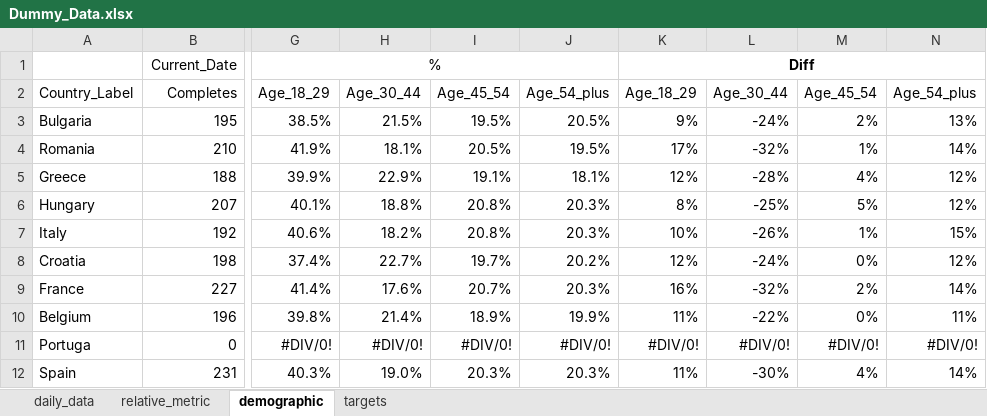
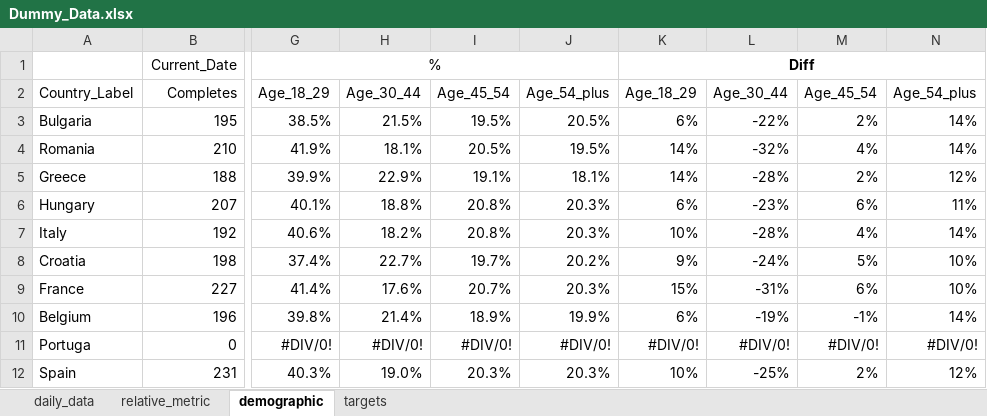
Before and after one commit to ivelinhristovipsos/londemo, an Excel workbook: data/Dummy_Data.xlsx, sheet demographic, drawn as a sheet; only a part is shown, gaps mark what is left out; values as stored, in another font and other column widths than the file's, no borders; the diff covers the shown part only; the diff names each change by its address in the sheet, - before the commit and + after, or states it on an @@ line.

```diff
--- a/data/Dummy_Data.xlsx (sheet demographic)
+++ b/data/Dummy_Data.xlsx (sheet demographic)
-K3: 9%
+K3: 6%
-L3: -24%
+L3: -22%
-N3: 13%
+N3: 14%
-K4: 17%
+K4: 14%
-M4: 1%
+M4: 4%
-K5: 12%
+K5: 14%
-M5: 4%
+M5: 2%
-K6: 8%
+K6: 6%
-L6: -25%
+L6: -23%
-M6: 5%
+M6: 6%
-N6: 12%
+N6: 11%
-L7: -26%
+L7: -28%
-M7: 1%
+M7: 4%
-N7: 15%
+N7: 14%
-K8: 12%
+K8: 9%
-M8: 0%
+M8: 5%
-N8: 12%
+N8: 10%
-K9: 16%
+K9: 15%
-L9: -32%
+L9: -31%
-M9: 2%
+M9: 6%
-N9: 14%
+N9: 10%
-K10: 11%
+K10: 6%
-L10: -22%
+L10: -19%
-M10: 0%
+M10: -1%
-N10: 11%
+N10: 14%
-K12: 11%
+K12: 10%
-L12: -30%
+L12: -25%
-M12: 4%
+M12: 2%
-N12: 14%
+N12: 12%
```
Also changed, not shown: 67 edited cells elsewhere in this sheet, sheet targets, sheet daily_data, formulas that keep their value, 3 other files.
